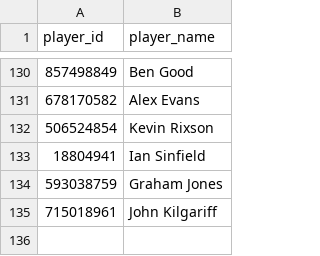
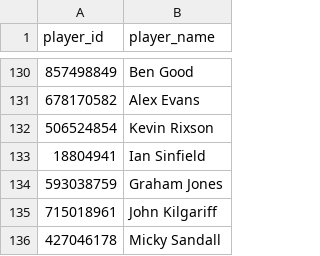
Before and after one commit to sheepworrier/bhdbsl, a CSV file: New-website-players-unmapped.csv, drawn as a sheet; only a part is shown, gaps mark what is left out.

Commit message:
Add Micky

```diff
--- a/New-website-players-unmapped.csv
+++ b/New-website-players-unmapped.csv
@@ -135 +135,2 @@ player_id,player_name
 715018961,John Kilgariff
+427046178,Micky Sandall
```
